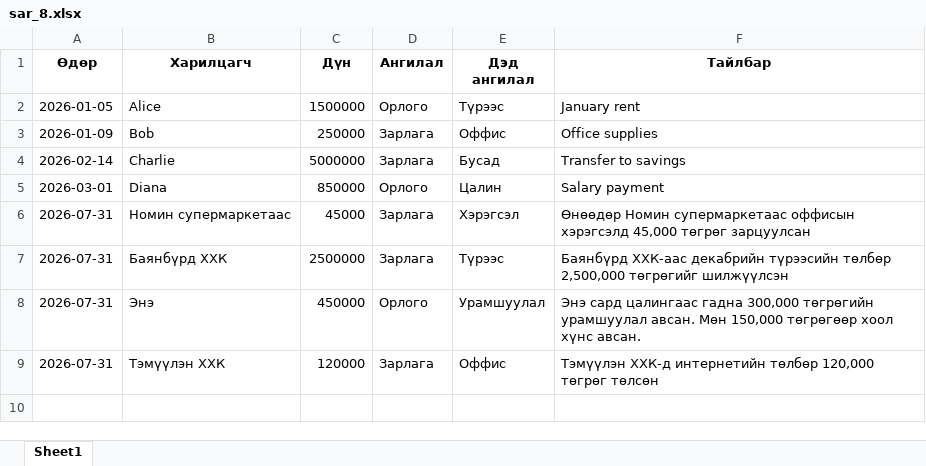
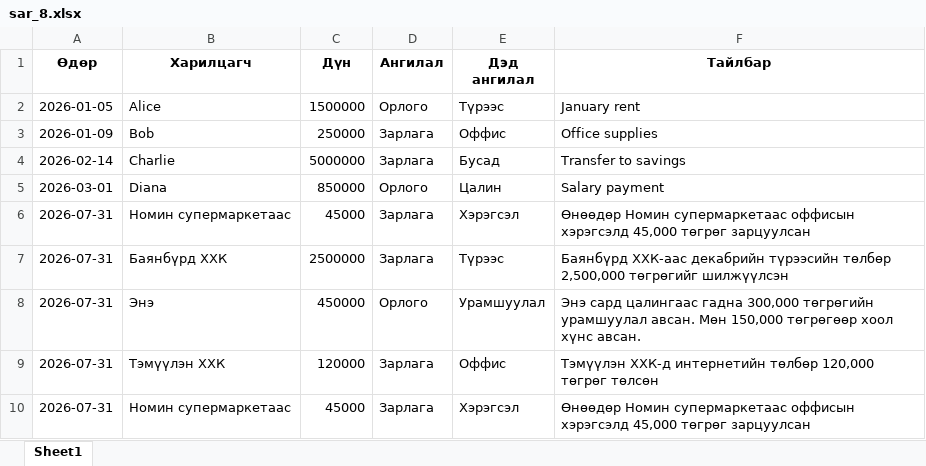
Before and after one commit to batdorj-s/llm_agent_dbt, an Excel workbook: llm_agent_mcp-main/data/sar_8.xlsx, sheet Sheet1, drawn as a sheet; values as stored, in another font and other column widths than the file's, no borders; the diff names each change by its address in the sheet, - before the commit and + after, or states it on an @@ line.

```diff
--- a/llm_agent_mcp-main/data/sar_8.xlsx (sheet Sheet1)
+++ b/llm_agent_mcp-main/data/sar_8.xlsx (sheet Sheet1)
+row 10: 2026-07-31 | Номин супермаркетаас | 45000 | Зарлага | Хэрэгсэл | Өнөөдөр Номин супермаркетаас оффисын хэрэгсэлд 45,000 төгрөг зарцуулсан
```
Also changed, not shown: 3 other files.
